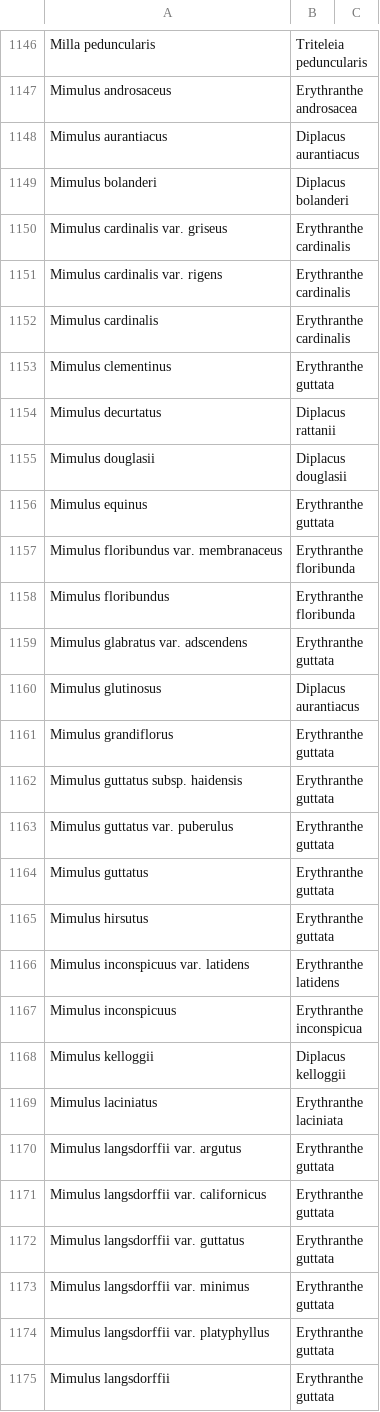
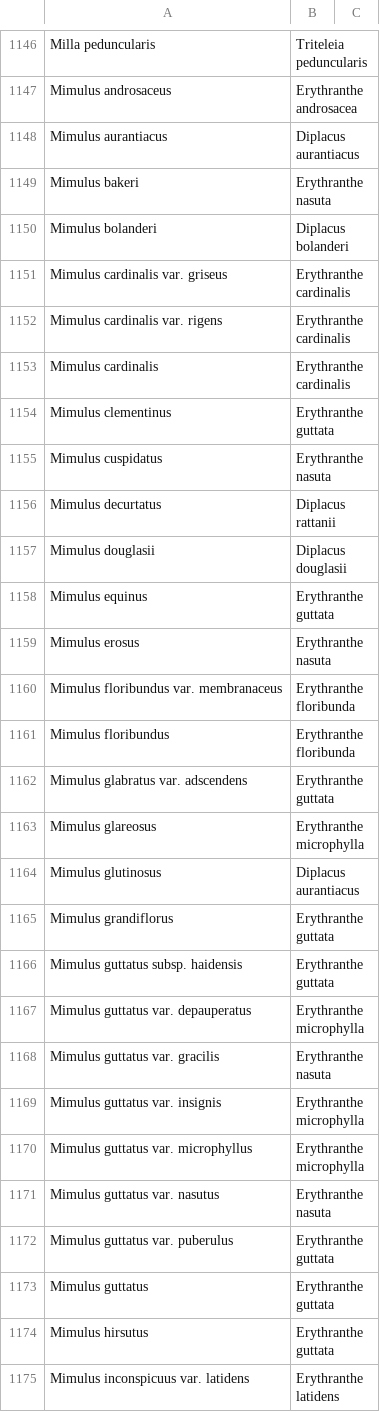
Before and after one commit to ca-plants/ca-plant-list, a CSV file: data/synonyms.csv, drawn as a sheet; only a part is shown, gaps mark what is left out; the shorter side is filled out with more unchanged rows; the diff covers the shown part only; the diff names each change by its address in the sheet, - before the commit and + after, or states it on an @@ line.

```diff
--- a/data/synonyms.csv
+++ b/data/synonyms.csv
+row 1149: Mimulus bakeri | Erythranthe nasuta
+row 1155: Mimulus cuspidatus | Erythranthe nasuta
+row 1159: Mimulus erosus | Erythranthe nasuta
+row 1163: Mimulus glareosus | Erythranthe microphylla
+row 1167: Mimulus guttatus var. depauperatus | Erythranthe microphylla
+row 1168: Mimulus guttatus var. gracilis | Erythranthe nasuta
+row 1169: Mimulus guttatus var. insignis | Erythranthe microphylla
+row 1170: Mimulus guttatus var. microphyllus | Erythranthe microphylla
+row 1171: Mimulus guttatus var. nasutus | Erythranthe nasuta
```
Also changed, not shown: 13 added rows elsewhere in this file, data/taxa.csv, 1 other file.
